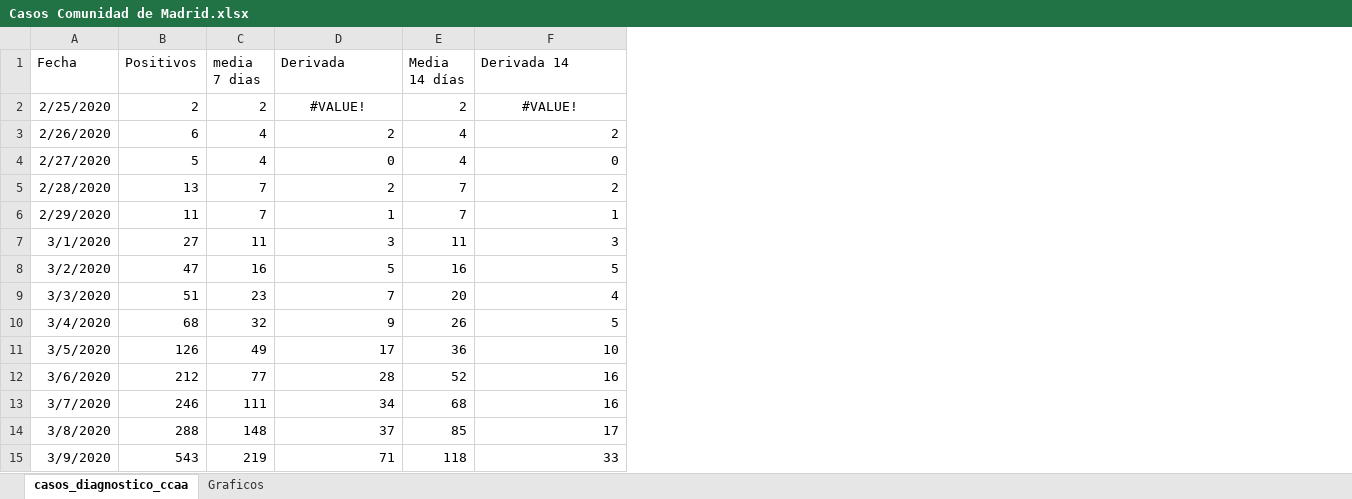
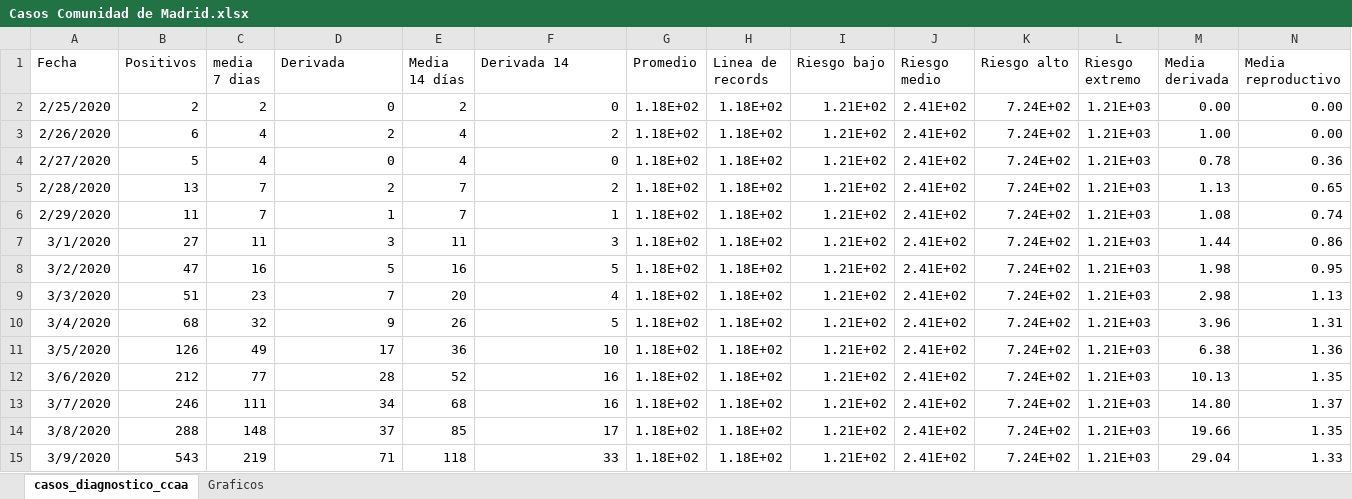
Before and after one commit to JorgeTC/Casos-Madrid, an Excel workbook: Casos Comunidad de Madrid.xlsx, sheet casos_diagnostico_ccaa, drawn as a sheet; only a part is shown; values as stored, in another font and other column widths than the file's, no borders; table styles not drawn; the diff names each change by its address in the sheet, - before the commit and + after, or states it on an @@ line.

Commit message:
Medias

```diff
--- a/Casos Comunidad de Madrid.xlsx (sheet casos_diagnostico_ccaa)
+++ b/Casos Comunidad de Madrid.xlsx (sheet casos_diagnostico_ccaa)
@@ column G (Promedio) unhidden, rows 2-15: all 1.18E+02 @@
@@ column H (Linea de records) unhidden, rows 2-15: all 1.18E+02 @@
@@ column I (Riesgo bajo) unhidden, rows 2-15: all 1.21E+02 @@
@@ column J (Riesgo medio) unhidden, rows 2-15: all 2.41E+02 @@
@@ column K (Riesgo alto) unhidden, rows 2-15: all 7.24E+02 @@
@@ column L (Riesgo extremo) unhidden, rows 2-15: all 1.21E+03 @@
+column M (Media derivada), rows 2-15: 0.00 | 1.00 | 0.78 | 1.13 | 1.08 | 1.44 | 1.98 | 2.98 | 3.96 | 6.38 | 10.13 | 14.80 | 19.66 | 29.04
+column N (Media reproductivo), rows 2-15: 0.00 | 0.00 | 0.36 | 0.65 | 0.74 | 0.86 | 0.95 | 1.13 | 1.31 | 1.36 | 1.35 | 1.37 | 1.35 | 1.33
-D2 (Derivada): #VALUE!
+D2 (Derivada): 0
-D2 alignment: center
+D2 alignment: right
-F2 (Derivada 14): #VALUE!
+F2 (Derivada 14): 0
-F2 alignment: center
+F2 alignment: right
```
Also changed, not shown: charts or pictures.
